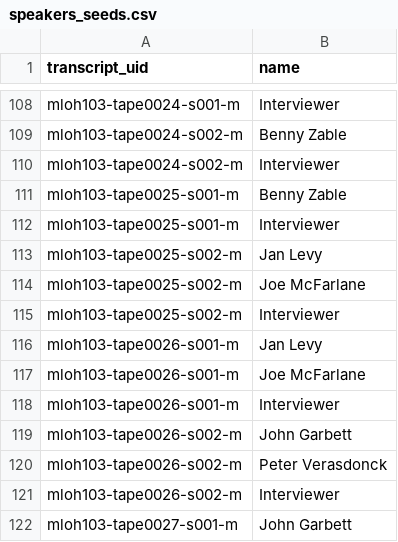
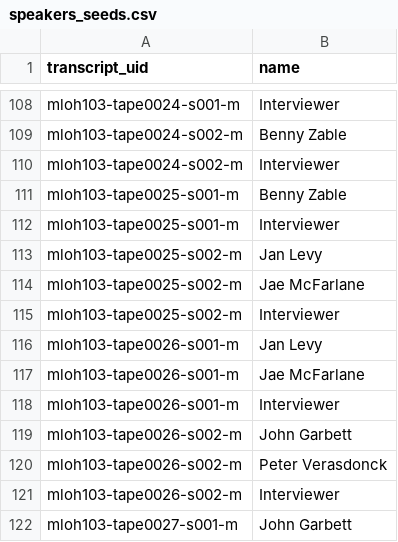
Before and after one commit to abdojulari/transcript-editor, a CSV file: project/nsw-state-library-amplify/data/speakers_seeds.csv, drawn as a sheet; only a part is shown, gaps mark what is left out.

Commit message:
PT#121112061 - Update speaker data to fix incorrect name.

```diff
--- a/project/nsw-state-library-amplify/data/speakers_seeds.csv
+++ b/project/nsw-state-library-amplify/data/speakers_seeds.csv
@@ -113,6 +113,6 @@ mloh103-tape0025-s001-m,Interviewer
 mloh103-tape0025-s002-m,Jan Levy
-mloh103-tape0025-s002-m,Joe McFarlane
+mloh103-tape0025-s002-m,Jae McFarlane
 mloh103-tape0025-s002-m,Interviewer
 mloh103-tape0026-s001-m,Jan Levy
-mloh103-tape0026-s001-m,Joe McFarlane
+mloh103-tape0026-s001-m,Jae McFarlane
 mloh103-tape0026-s001-m,Interviewer
```
